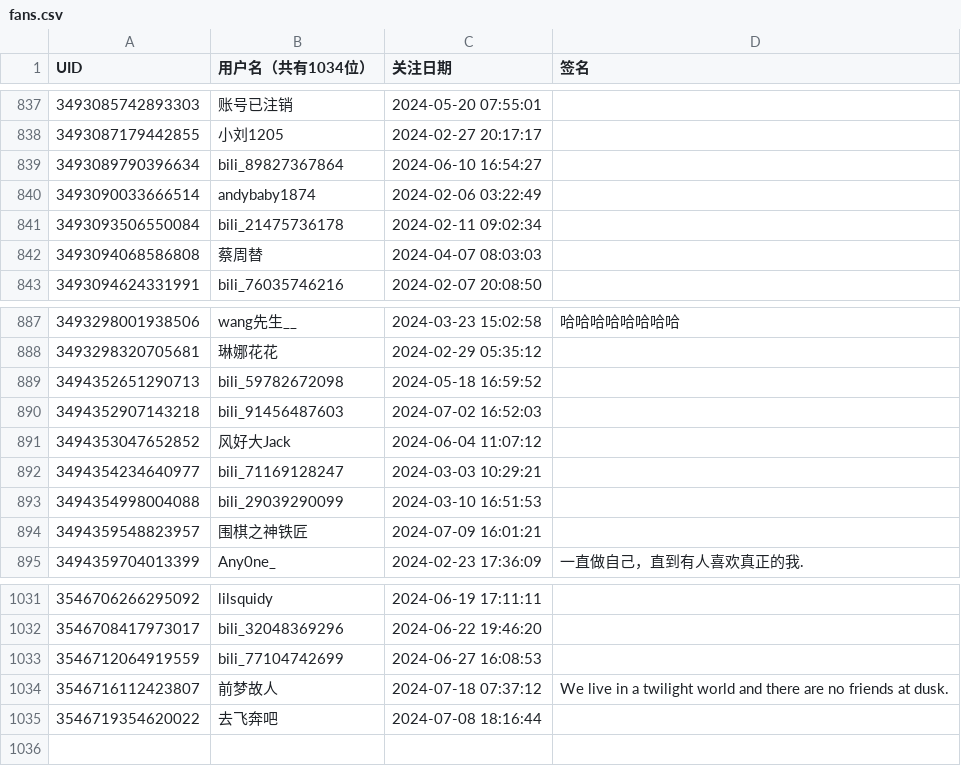
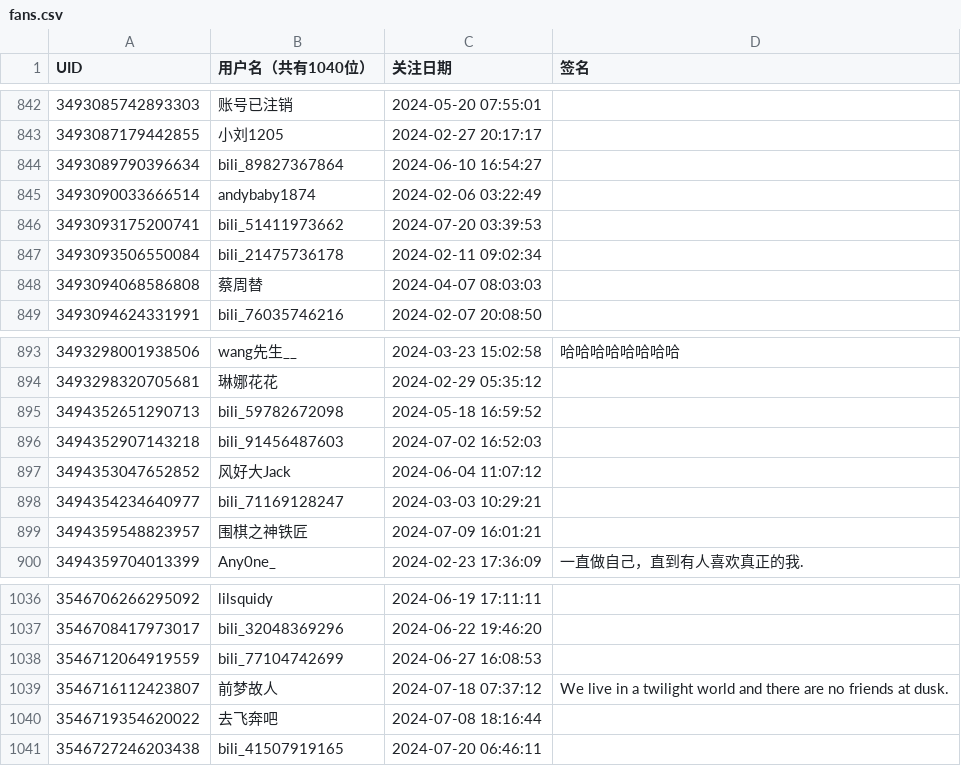
Before and after one commit to RiverChu0/bili_fans, a CSV file: fans.csv, drawn as a sheet; only a part is shown, gaps mark what is left out; the diff covers the shown part only.

```diff
--- a/fans.csv
+++ b/fans.csv
@@ -1 +1 @@
-UID,用户名（共有1034位）,关注日期,签名
+UID,用户名（共有1040位）,关注日期,签名
@@ -840,2 +845,3 @@ UID,用户名（共有1034位）,关注日期,签名
 3493090033666514,andybaby1874,2024-02-06 03:22:49,
+3493093175200741,bili_51411973662,2024-07-20 03:39:53,
 3493093506550084,bili_21475736178,2024-02-11 09:02:34,
@@ -892,3 +898,2 @@ UID,用户名（共有1034位）,关注日期,签名
 3494354234640977,bili_71169128247,2024-03-03 10:29:21,
-3494354998004088,bili_29039290099,2024-03-10 16:51:53,
 3494359548823957,围棋之神铁匠,2024-07-09 16:01:21,
@@ -1035 +1040,2 @@ UID,用户名（共有1034位）,关注日期,签名
 3546719354620022,去飞奔吧,2024-07-08 18:16:44,
+3546727246203438,bili_41507919165,2024-07-20 06:46:11,
```
Also changed, not shown: 5 added rows elsewhere in this file.
